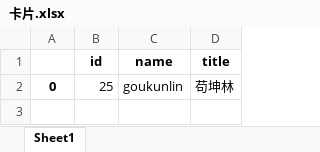
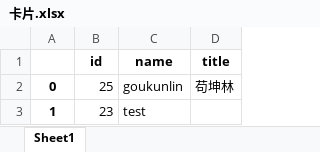
Before and after one commit to kunlingou/lifealien, an Excel workbook: dbcompare/result/excel/卡片/上级/卡片.xlsx, sheet Sheet1, drawn as a sheet; values as stored, in another font and other column widths than the file's, no borders; the diff names each change by its address in the sheet, - before the commit and + after, or states it on an @@ line.

```diff
--- a/dbcompare/result/excel/卡片/上级/卡片.xlsx (sheet Sheet1)
+++ b/dbcompare/result/excel/卡片/上级/卡片.xlsx (sheet Sheet1)
+row 3: 1 | 23 | test
```
Also changed, not shown: 24 other files.
